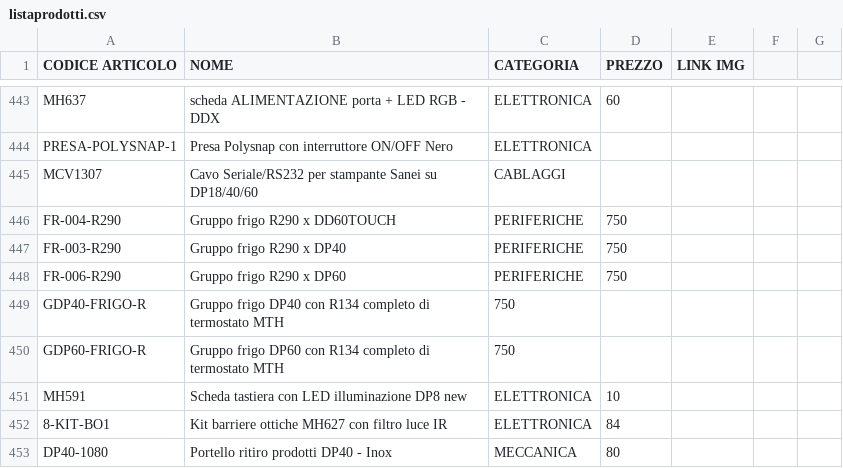
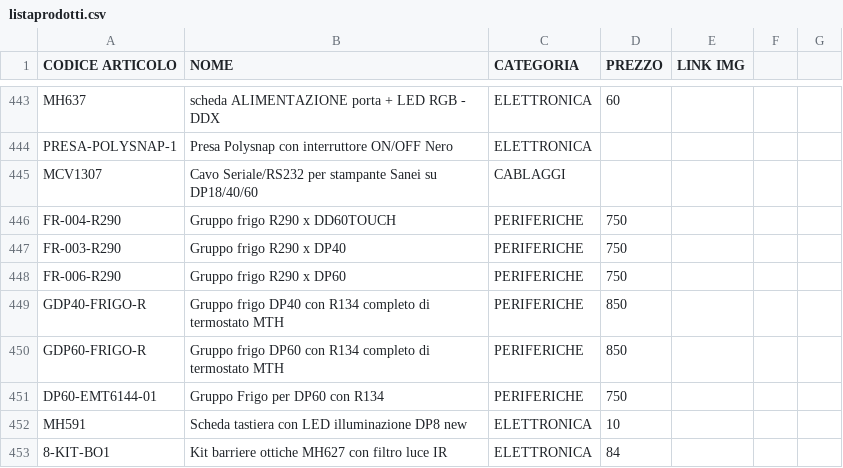
Before and after one commit to MicorhardAss/mhricambi, a CSV file: listaprodotti.csv, drawn as a sheet; only a part is shown, gaps mark what is left out; the shorter side is filled out with more unchanged rows.

Commit message:
Update listaprodotti.csv

```diff
--- a/listaprodotti.csv
+++ b/listaprodotti.csv
@@ -448,4 +448,5 @@ FR-003-R290,Gruppo frigo R290 x DP40,PERIFERICHE,750,
 FR-006-R290,Gruppo frigo R290 x DP60,PERIFERICHE,750,
-GDP40-FRIGO-R,Gruppo frigo DP40 con R134 completo di termostato MTH,750,
-GDP60-FRIGO-R,Gruppo frigo DP60 con R134 completo di termostato MTH,750,
+GDP40-FRIGO-R,Gruppo frigo DP40 con R134 completo di termostato MTH,PERIFERICHE,850
+GDP60-FRIGO-R,Gruppo frigo DP60 con R134 completo di termostato MTH,PERIFERICHE,850
+DP60-EMT6144-01,Gruppo Frigo per DP60 con R134,PERIFERICHE,750
 MH591,Scheda tastiera con LED illuminazione DP8 new,ELETTRONICA,10,
```
